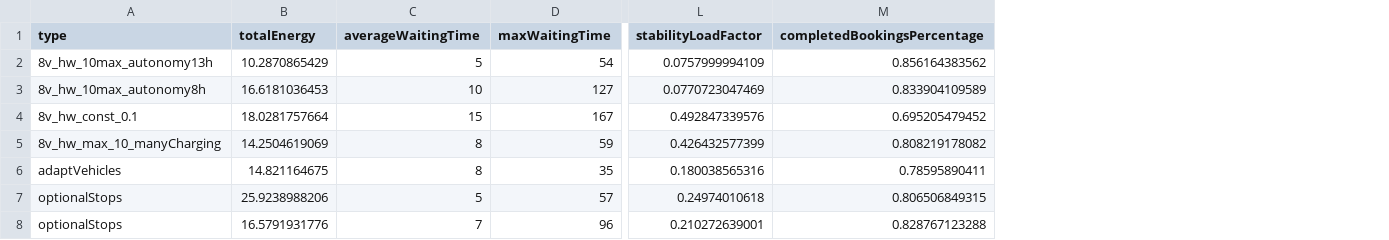
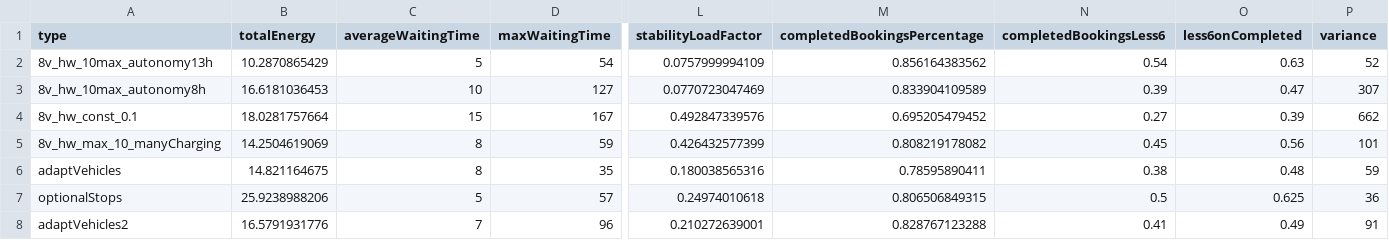
Before and after one commit to paeby/masterThesis, a CSV file: Analysis/one day simu/optimalValues2.csv, drawn as a sheet; only a part is shown, gaps mark what is left out; the diff names each change by its address in the sheet, - before the commit and + after, or states it on an @@ line.

```diff
--- a/Analysis/one day simu/optimalValues2.csv
+++ b/Analysis/one day simu/optimalValues2.csv
+column N (completedBookingsLess6), rows 2-8: 0.54 | 0.39 | 0.27 | 0.45 | 0.38 | 0.5 | 0.41
+column O (less6onCompleted), rows 2-8: 0.63 | 0.47 | 0.39 | 0.56 | 0.48 | 0.625 | 0.49
+column P (variance), rows 2-8: 52 | 307 | 662 | 101 | 59 | 36 | 91
-A8 (type): optionalStops
+A8 (type): adaptVehicles2
```
Also changed, not shown: 33 other files.
